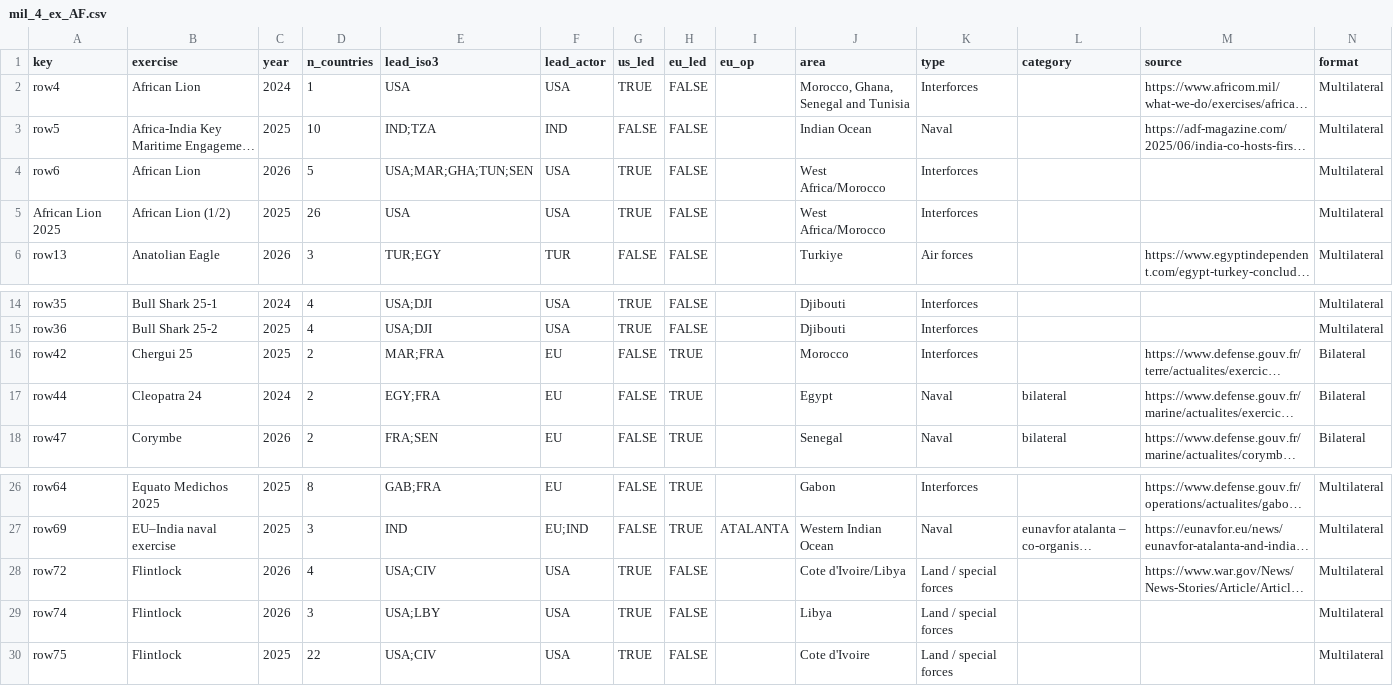
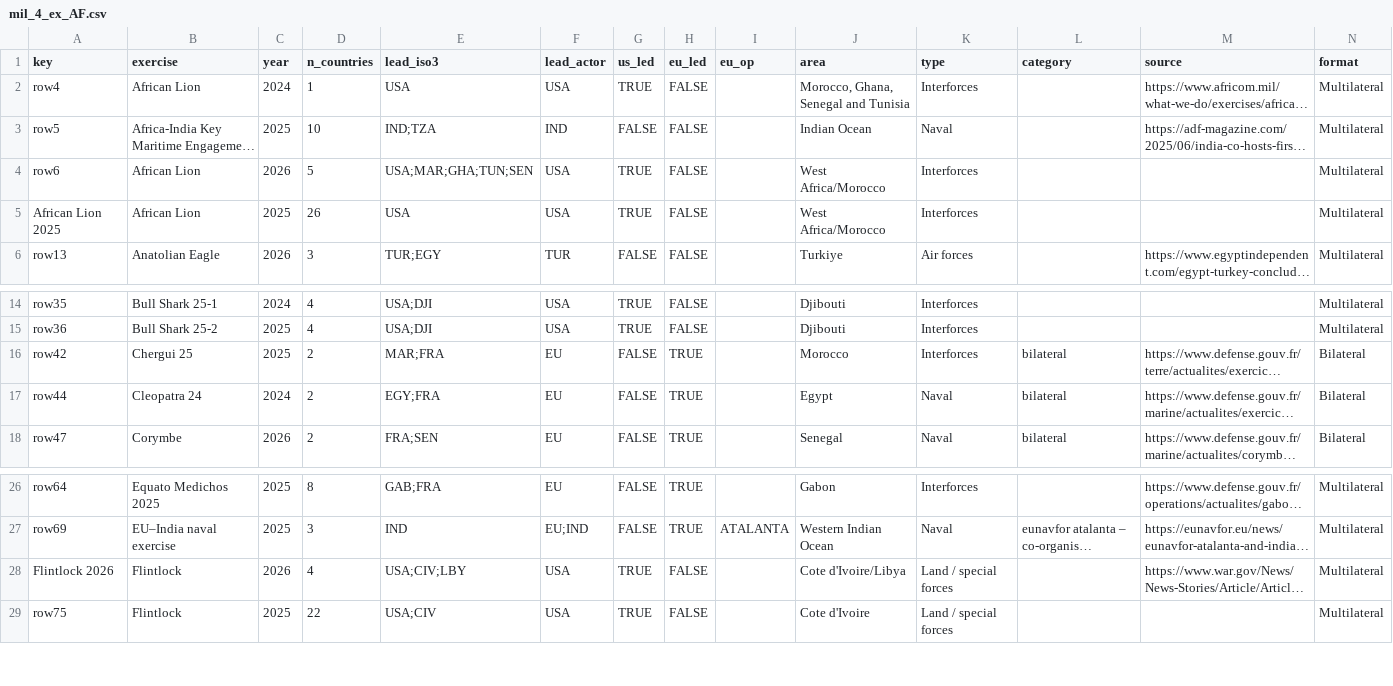
Before and after one commit to euissR/analysis_2026_05-Actors-in-the-MEA, a CSV file: data/mil_4_ex_AF.csv, drawn as a sheet; only a part is shown, gaps mark what is left out; long unchanged cells end in …; the diff names each change by its address in the sheet, - before the commit and + after, or states it on an @@ line.

Commit message:
only co/leaders, mil exercises revised tooltip

```diff
--- a/data/mil_4_ex_AF.csv
+++ b/data/mil_4_ex_AF.csv
-B5 (exercise): African Lion (1/2)
+B5 (exercise): African Lion
-L16 (category): (empty)
+L16 (category): bilateral
-A28 (key): row72
+A28 (key): Flintlock 2026
-E28 (lead_iso3): USA;CIV
+E28 (lead_iso3): USA;CIV;LBY
-row 29: row74 | Flintlock | 2026 | 3 | USA;LBY | USA | TRUE | FALSE |  | Libya | Land / special forces |  |  | Multilateral
```
Also changed, not shown: data/mil_4_ex_AF_countries.csv, 4 other files.
